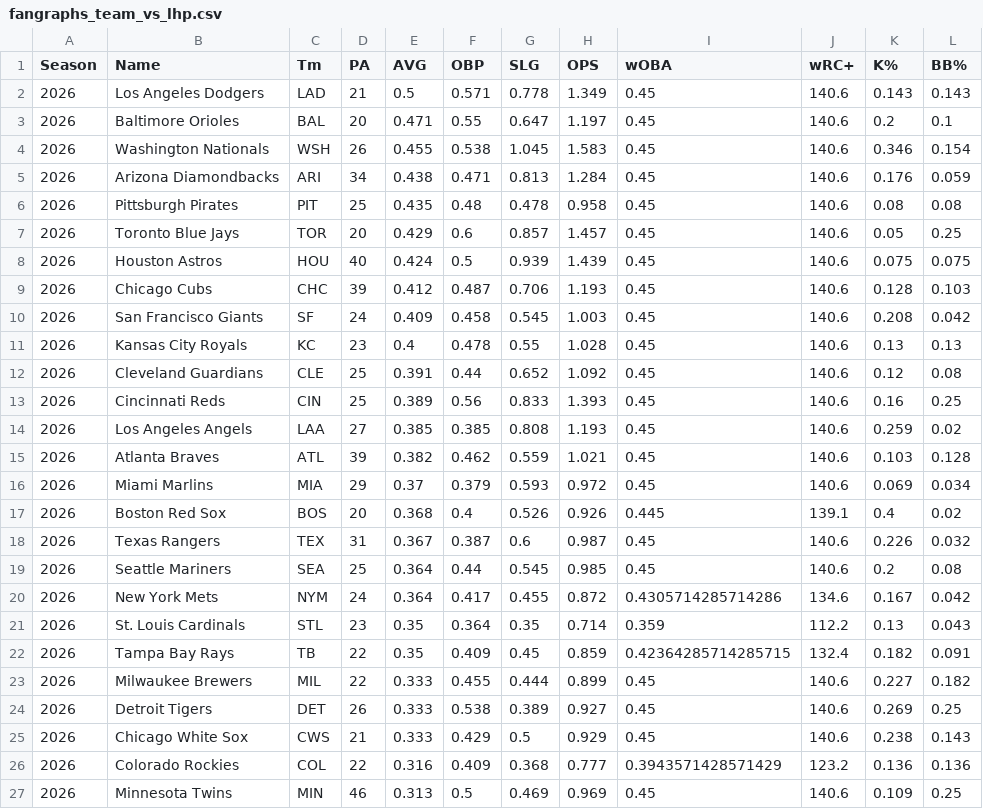
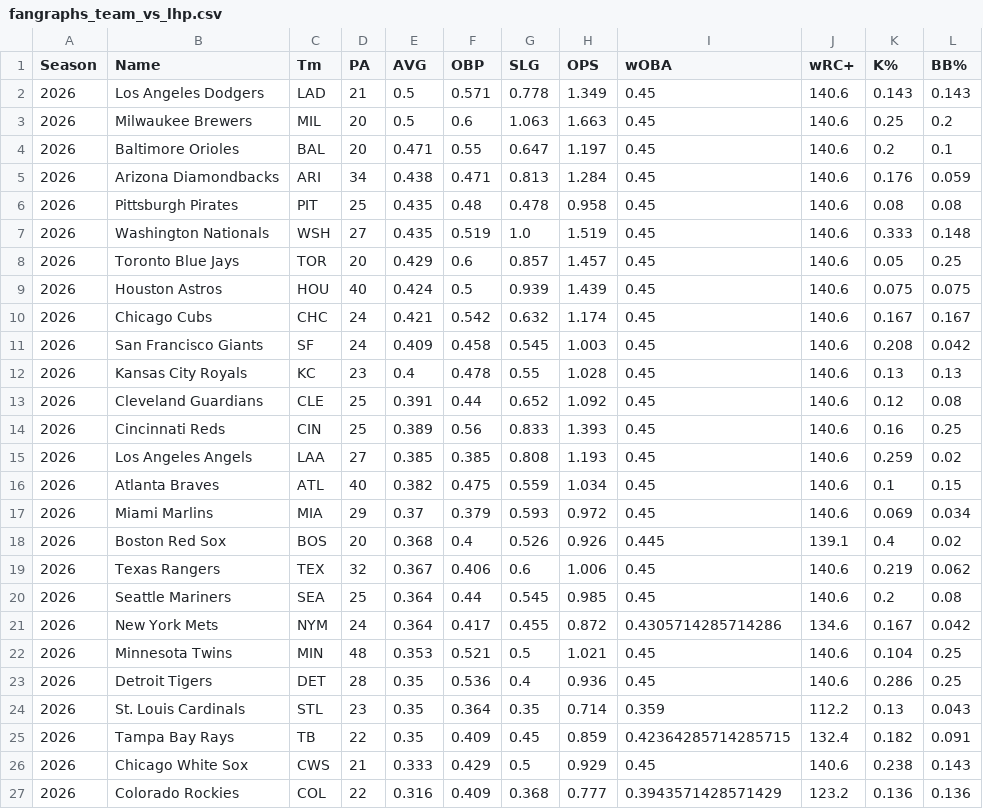
Before and after one commit to dgarcia2424/wizard-picks, a CSV file: data/raw/fangraphs_team_vs_lhp.csv, drawn as a sheet.

```diff
--- a/data/raw/fangraphs_team_vs_lhp.csv
+++ b/data/raw/fangraphs_team_vs_lhp.csv
@@ -2,9 +2,10 @@ Season,Name,Tm,PA,AVG,OBP,SLG,OPS,wOBA,wRC+,K%,BB%
 2026,Los Angeles Dodgers,LAD,21,0.5,0.571,0.778,1.349,0.45,140.6,0.143,0.143
+2026,Milwaukee Brewers,MIL,20,0.5,0.6,1.063,1.663,0.45,140.6,0.25,0.2
 2026,Baltimore Orioles,BAL,20,0.471,0.55,0.647,1.197,0.45,140.6,0.2,0.1
-2026,Washington Nationals,WSH,26,0.455,0.538,1.045,1.583,0.45,140.6,0.346,0.154
 2026,Arizona Diamondbacks,ARI,34,0.438,0.471,0.813,1.284,0.45,140.6,0.176,0.059
 2026,Pittsburgh Pirates,PIT,25,0.435,0.48,0.478,0.958,0.45,140.6,0.08,0.08
+2026,Washington Nationals,WSH,27,0.435,0.519,1.0,1.519,0.45,140.6,0.333,0.148
 2026,Toronto Blue Jays,TOR,20,0.429,0.6,0.857,1.457,0.45,140.6,0.05,0.25
 2026,Houston Astros,HOU,40,0.424,0.5,0.939,1.439,0.45,140.6,0.075,0.075
-2026,Chicago Cubs,CHC,39,0.412,0.487,0.706,1.193,0.45,140.6,0.128,0.103
+2026,Chicago Cubs,CHC,24,0.421,0.542,0.632,1.174,0.45,140.6,0.167,0.167
 2026,San Francisco Giants,SF,24,0.409,0.458,0.545,1.003,0.45,140.6,0.208,0.042
@@ -14,14 +15,13 @@ Season,Name,Tm,PA,AVG,OBP,SLG,OPS,wOBA,wRC+,K%,BB%
 2026,Los Angeles Angels,LAA,27,0.385,0.385,0.808,1.193,0.45,140.6,0.259,0.02
-2026,Atlanta Braves,ATL,39,0.382,0.462,0.559,1.021,0.45,140.6,0.103,0.128
+2026,Atlanta Braves,ATL,40,0.382,0.475,0.559,1.034,0.45,140.6,0.1,0.15
 2026,Miami Marlins,MIA,29,0.37,0.379,0.593,0.972,0.45,140.6,0.069,0.034
 2026,Boston Red Sox,BOS,20,0.368,0.4,0.526,0.926,0.445,139.1,0.4,0.02
-2026,Texas Rangers,TEX,31,0.367,0.387,0.6,0.987,0.45,140.6,0.226,0.032
+2026,Texas Rangers,TEX,32,0.367,0.406,0.6,1.006,0.45,140.6,0.219,0.062
 2026,Seattle Mariners,SEA,25,0.364,0.44,0.545,0.985,0.45,140.6,0.2,0.08
 2026,New York Mets,NYM,24,0.364,0.417,0.455,0.872,0.4305714285714286,134.6,0.167,0.042
+2026,Minnesota Twins,MIN,48,0.353,0.521,0.5,1.021,0.45,140.6,0.104,0.25
+2026,Detroit Tigers,DET,28,0.35,0.536,0.4,0.936,0.45,140.6,0.286,0.25
 2026,St. Louis Cardinals,STL,23,0.35,0.364,0.35,0.714,0.359,112.2,0.13,0.043
 2026,Tampa Bay Rays,TB,22,0.35,0.409,0.45,0.859,0.42364285714285715,132.4,0.182,0.091
-2026,Milwaukee Brewers,MIL,22,0.333,0.455,0.444,0.899,0.45,140.6,0.227,0.182
-2026,Detroit Tigers,DET,26,0.333,0.538,0.389,0.927,0.45,140.6,0.269,0.25
 2026,Chicago White Sox,CWS,21,0.333,0.429,0.5,0.929,0.45,140.6,0.238,0.143
 2026,Colorado Rockies,COL,22,0.316,0.409,0.368,0.777,0.3943571428571429,123.2,0.136,0.136
-2026,Minnesota Twins,MIN,46,0.313,0.5,0.469,0.969,0.45,140.6,0.109,0.25
```
Also changed, not shown: clv_audit.csv, data/raw/fangraphs_pitchers.csv, 6 other files.
